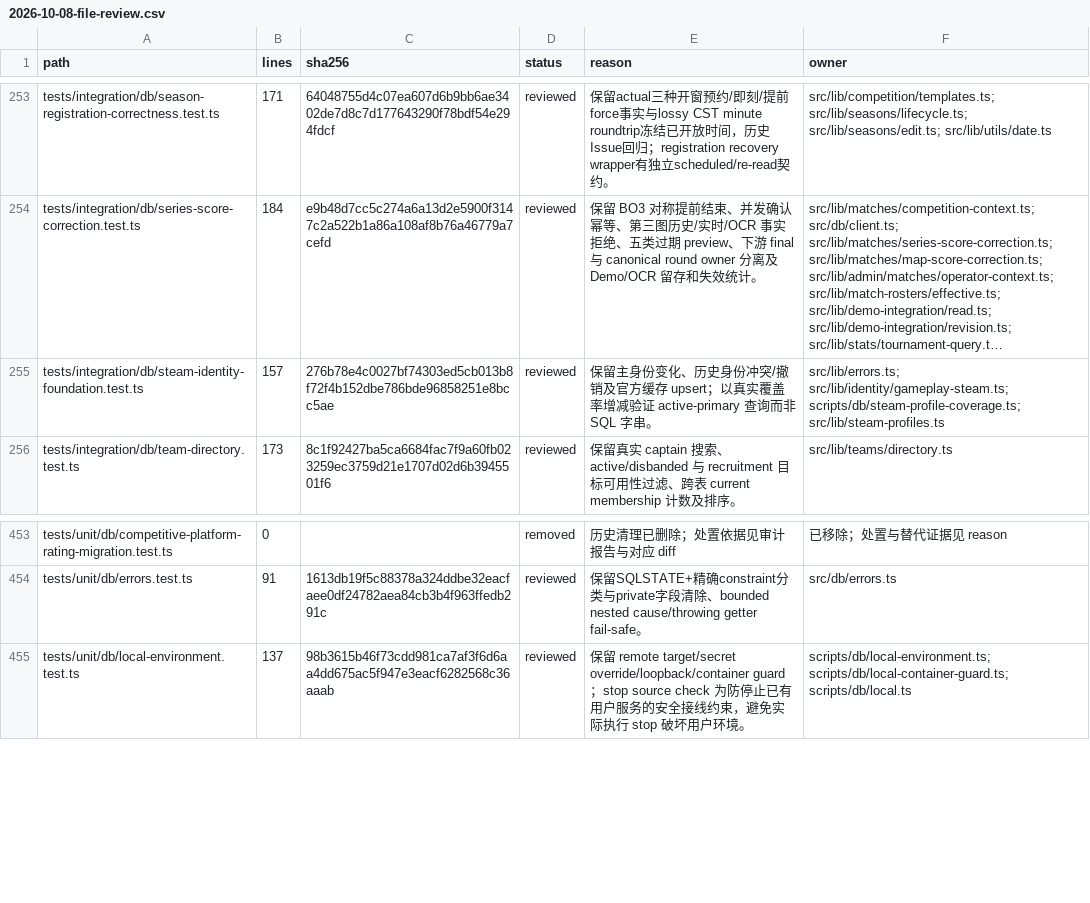
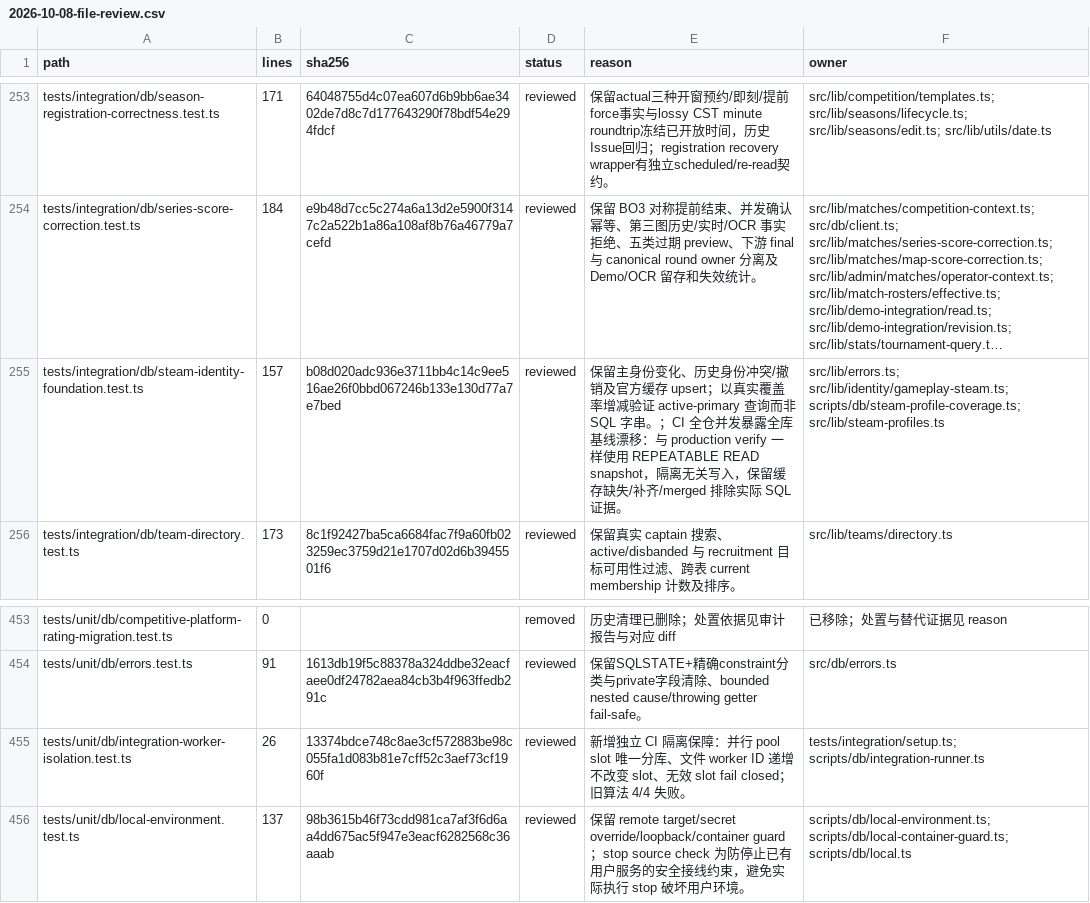
Before and after one commit to Starfie1d1272/RivalHub, a CSV file: docs/archive/test-audit/2026-10-08-file-review.csv, drawn as a sheet; only a part is shown, gaps mark what is left out; long unchanged cells end in …; the diff names each change by its address in the sheet, - before the commit and + after, or states it on an @@ line.

Commit message:
fix(ci): isolate PostgreSQL workers by stable pool slot

```diff
--- a/docs/archive/test-audit/2026-10-08-file-review.csv
+++ b/docs/archive/test-audit/2026-10-08-file-review.csv
-C255 (sha256): 276b78e4c0027bf74303ed5cb013b8f72f4b152dbe786bde96858251e8bcc5ae
+C255 (sha256): b08d020adc936e3711bb4c14c9ee516ae26f0bbd067246b133e130d77a7e7bed
-E255 (reason): …SQL 字串。
+E255 (reason): …SQL 字串。；CI 全仓并发暴露全库基线漂移：与 production verify 一样使用 REPEATABLE READ snapshot，隔离无关写入，保留缓存缺失/补齐/merged 排除实际 SQL 证据。
+row 455: tests/unit/db/integration-worker-isolation.test.ts | 26 | 13374bdce748c8ae3cf572883be98c055fa1d083b81e7cff52c3aef73cf1960f | reviewed | 新增独立 CI 隔离保障：并行 pool slot 唯一分库、文件 worker ID 递增不改变 slot、无效 slot fail closed；旧算法 4/4 失败。 | tests/integration/setup.ts; scripts/db/integration-runner.ts
```
Also changed, not shown: 5 other files.
